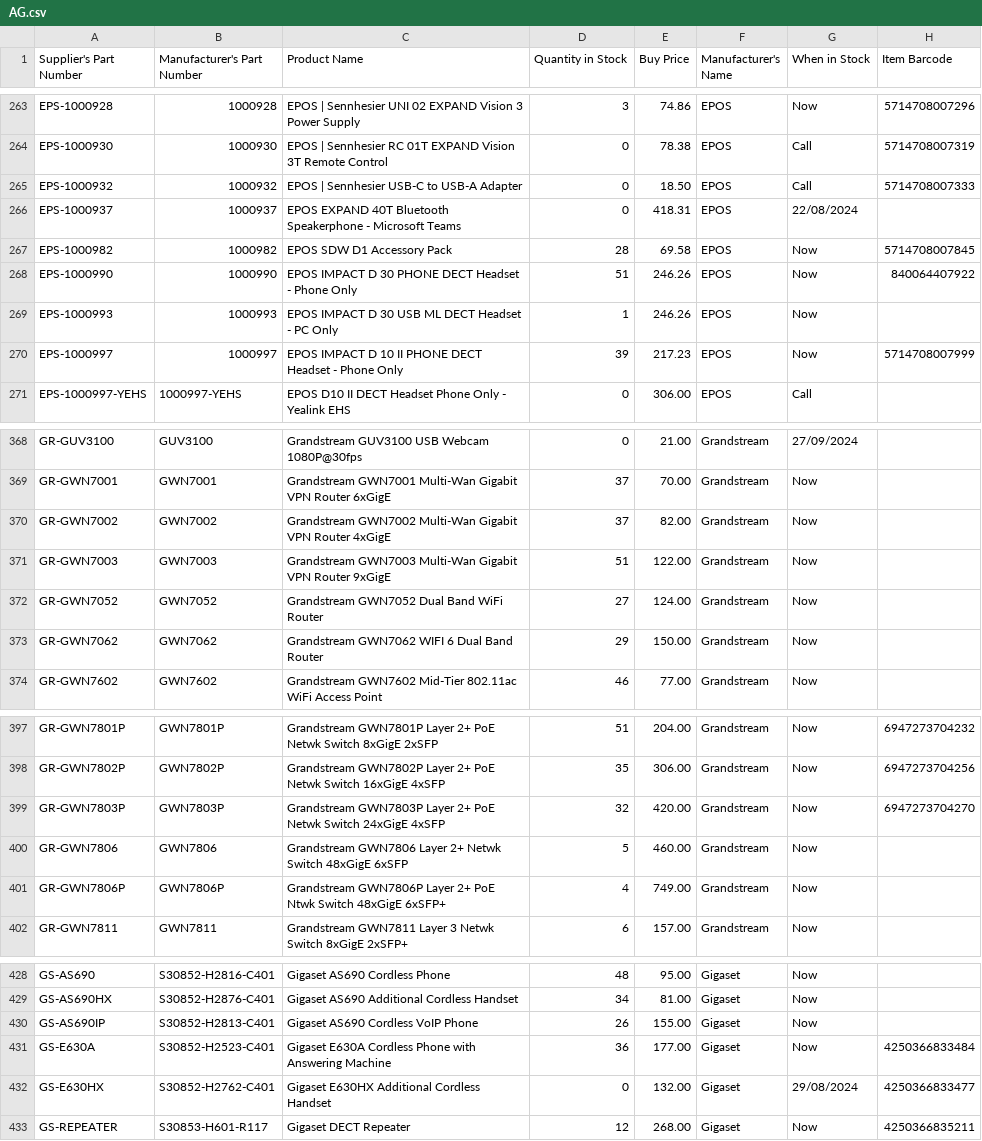
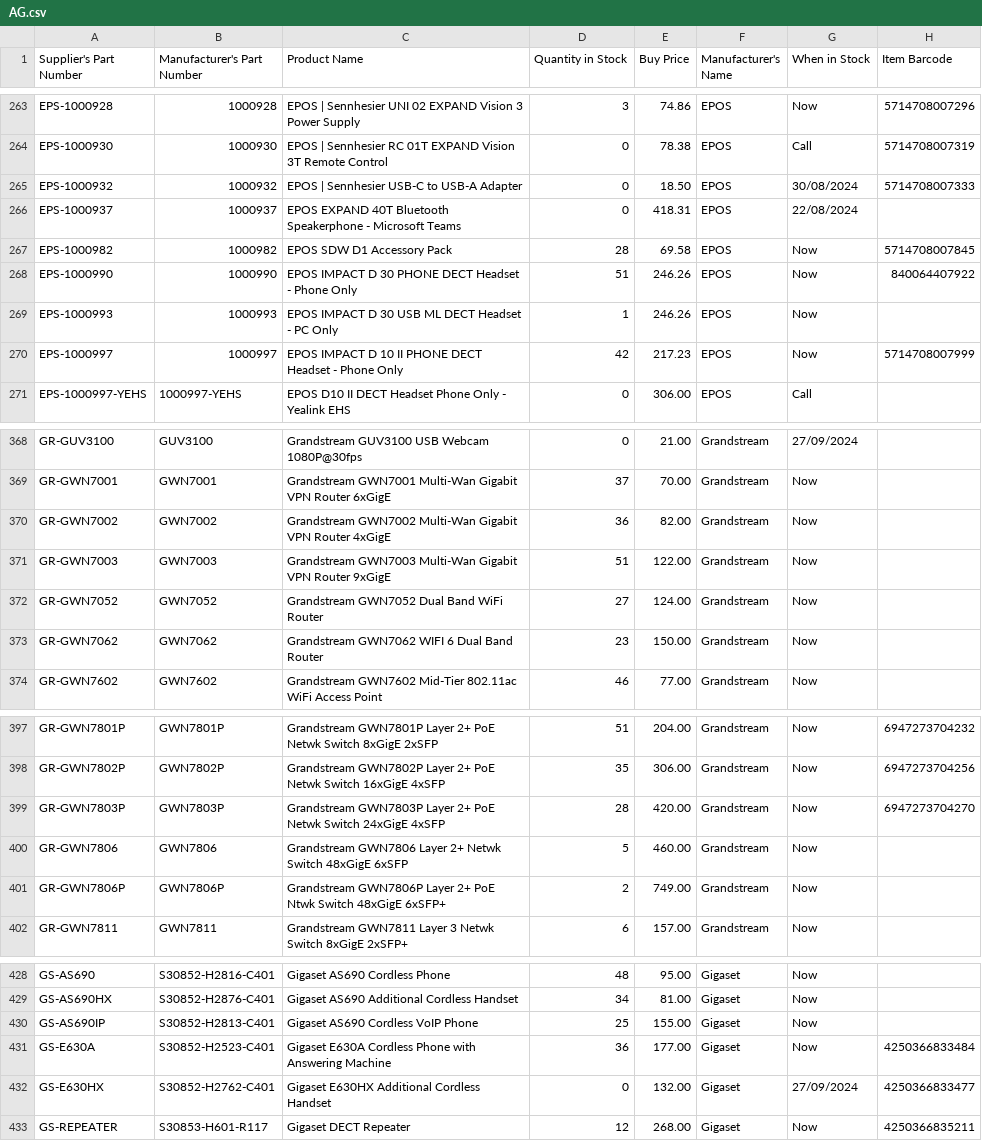
Before and after one commit to weberyuweili/cackle-catalogs, a CSV file: AG.csv, drawn as a sheet; only a part is shown, gaps mark what is left out; the diff covers the shown part only.

Commit message:
UpdateAG.csv

```diff
--- a/AG.csv
+++ b/AG.csv
@@ -264,3 +264,3 @@
 "EPS-1000930","1000930","EPOS | Sennhesier RC 01T EXPAND Vision 3T Remote Control",0,"78.38","EPOS","Call","5714708007319"
-"EPS-1000932","1000932","EPOS | Sennhesier USB-C to USB-A Adapter",0,"18.50","EPOS","Call","5714708007333"
+"EPS-1000932","1000932","EPOS | Sennhesier USB-C to USB-A Adapter",0,"18.50","EPOS","30/08/2024","5714708007333"
 "EPS-1000937","1000937","EPOS EXPAND 40T Bluetooth Speakerphone - Microsoft Teams",0,"418.31","EPOS","22/08/2024",""
@@ -269,3 +269,3 @@
 "EPS-1000993","1000993","EPOS IMPACT D 30 USB ML DECT Headset - PC Only",1,"246.26","EPOS","Now",""
-"EPS-1000997","1000997","EPOS IMPACT D 10 II PHONE DECT Headset - Phone Only",39,"217.23","EPOS","Now","5714708007999"
+"EPS-1000997","1000997","EPOS IMPACT D 10 II PHONE DECT Headset - Phone Only",42,"217.23","EPOS","Now","5714708007999"
 "EPS-1000997-YEHS","1000997-YEHS","EPOS D10 II DECT Headset Phone Only - Yealink EHS",0,"306.00","EPOS","Call",""
@@ -369,6 +369,6 @@
 "GR-GWN7001","GWN7001","Grandstream GWN7001 Multi-Wan Gigabit VPN Router 6xGigE",37,"70.00","Grandstream","Now",""
-"GR-GWN7002","GWN7002","Grandstream GWN7002 Multi-Wan Gigabit VPN Router 4xGigE",37,"82.00","Grandstream","Now",""
+"GR-GWN7002","GWN7002","Grandstream GWN7002 Multi-Wan Gigabit VPN Router 4xGigE",36,"82.00","Grandstream","Now",""
 "GR-GWN7003","GWN7003","Grandstream GWN7003 Multi-Wan Gigabit VPN Router 9xGigE",51,"122.00","Grandstream","Now",""
 "GR-GWN7052","GWN7052","Grandstream GWN7052 Dual Band WiFi Router",27,"124.00","Grandstream","Now",""
-"GR-GWN7062","GWN7062","Grandstream GWN7062 WIFI 6 Dual Band Router",29,"150.00","Grandstream","Now",""
+"GR-GWN7062","GWN7062","Grandstream GWN7062 WIFI 6 Dual Band Router",23,"150.00","Grandstream","Now",""
 "GR-GWN7602","GWN7602","Grandstream GWN7602 Mid-Tier 802.11ac WiFi Access Point",46,"77.00","Grandstream","Now",""
@@ -398,5 +398,5 @@
 "GR-GWN7802P","GWN7802P","Grandstream GWN7802P Layer 2+ PoE Netwk Switch 16xGigE 4xSFP",35,"306.00","Grandstream","Now","6947273704256"
-"GR-GWN7803P","GWN7803P","Grandstream GWN7803P Layer 2+ PoE Netwk Switch 24xGigE 4xSFP",32,"420.00","Grandstream","Now","6947273704270"
+"GR-GWN7803P","GWN7803P","Grandstream GWN7803P Layer 2+ PoE Netwk Switch 24xGigE 4xSFP",28,"420.00","Grandstream","Now","6947273704270"
 "GR-GWN7806","GWN7806","Grandstream GWN7806 Layer 2+ Netwk Switch 48xGigE 6xSFP",5,"460.00","Grandstream","Now",""
-"GR-GWN7806P","GWN7806P","Grandstream GWN7806P Layer 2+ PoE Ntwk Switch 48xGigE 6xSFP+",4,"749.00","Grandstream","Now",""
+"GR-GWN7806P","GWN7806P","Grandstream GWN7806P Layer 2+ PoE Ntwk Switch 48xGigE 6xSFP+",2,"749.00","Grandstream","Now",""
 "GR-GWN7811","GWN7811","Grandstream GWN7811 Layer 3 Netwk Switch 8xGigE 2xSFP+",6,"157.00","Grandstream","Now",""
@@ -429,5 +429,5 @@
 "GS-AS690HX","S30852-H2876-C401","Gigaset AS690 Additional Cordless Handset",34,"81.00","Gigaset","Now",""
-"GS-AS690IP","S30852-H2813-C401","Gigaset AS690 Cordless VoIP Phone",26,"155.00","Gigaset","Now",""
+"GS-AS690IP","S30852-H2813-C401","Gigaset AS690 Cordless VoIP Phone",25,"155.00","Gigaset","Now",""
 "GS-E630A","S30852-H2523-C401","Gigaset E630A Cordless Phone with Answering Machine",36,"177.00","Gigaset","Now","4250366833484"
-"GS-E630HX","S30852-H2762-C401","Gigaset E630HX Additional Cordless Handset",0,"132.00","Gigaset","29/08/2024","4250366833477"
+"GS-E630HX","S30852-H2762-C401","Gigaset E630HX Additional Cordless Handset",0,"132.00","Gigaset","27/09/2024","4250366833477"
 "GS-REPEATER","S30853-H601-R117","Gigaset DECT Repeater",12,"268.00","Gigaset","Now","4250366835211"
```
Also changed, not shown: 8 edited cells elsewhere in this file.
